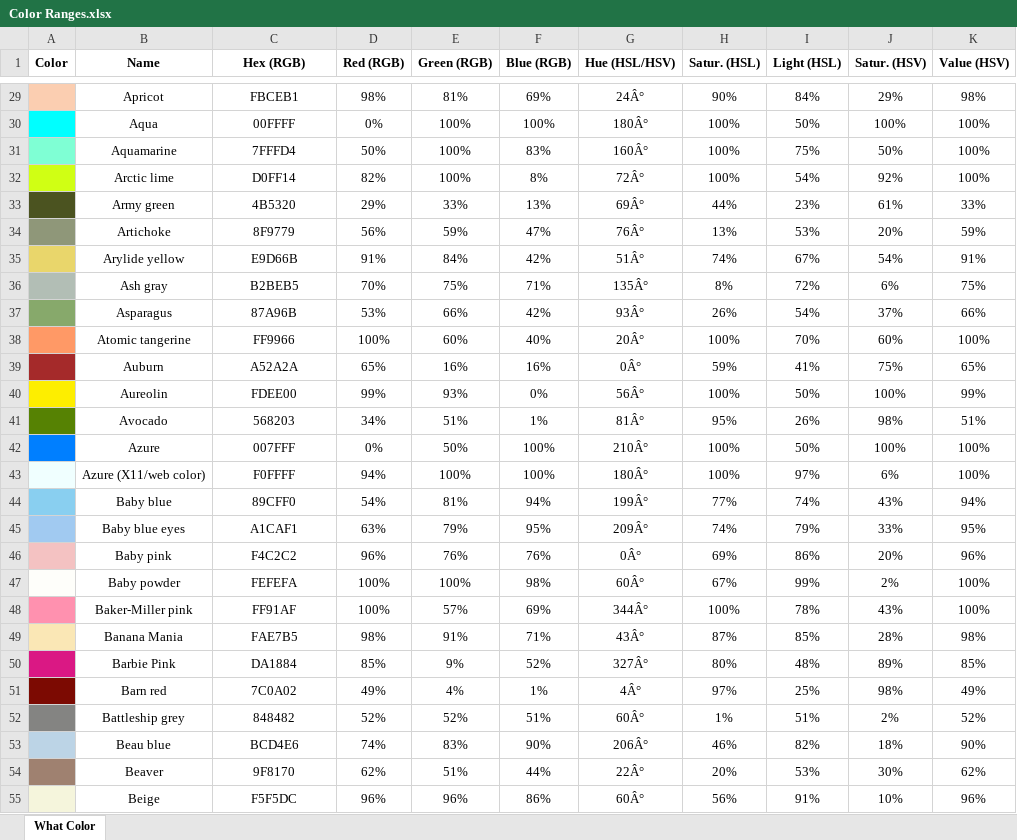
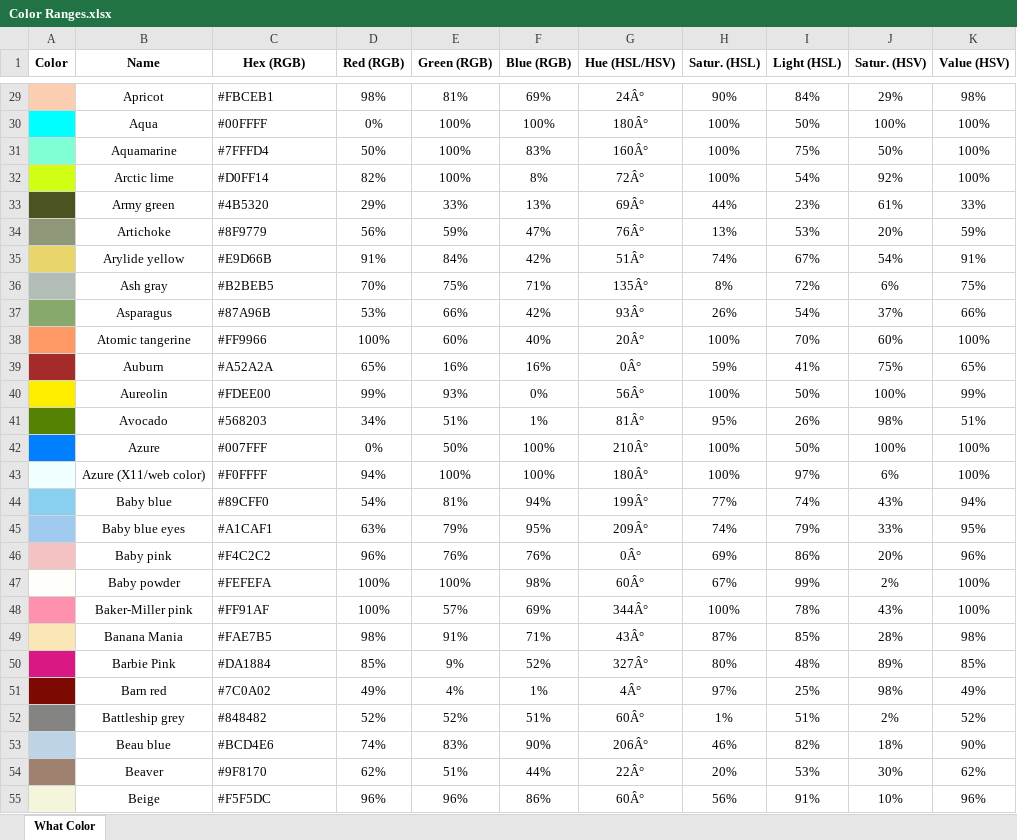
Before and after one commit to MinistryOfWelfare/WhatColor, an Excel workbook: Color Ranges.xlsx, sheet What Color, drawn as a sheet; only a part is shown, gaps mark what is left out; values as stored, in another font and other column widths than the file's, no borders; the diff covers the shown part only; the diff names each change by its address in the sheet, - before the commit and + after, or states it on an @@ line.

```diff
--- a/Color Ranges.xlsx (sheet What Color)
+++ b/Color Ranges.xlsx (sheet What Color)
-C29:C55 alignment: center
+C29:C55 alignment: left
-C29 (Hex (RGB)): FBCEB1
+C29 (Hex (RGB)): #FBCEB1
-C30 (Hex (RGB)): 00FFFF
+C30 (Hex (RGB)): #00FFFF
-C31 (Hex (RGB)): 7FFFD4
+C31 (Hex (RGB)): #7FFFD4
-C32 (Hex (RGB)): D0FF14
+C32 (Hex (RGB)): #D0FF14
-C33 (Hex (RGB)): 4B5320
+C33 (Hex (RGB)): #4B5320
-C34 (Hex (RGB)): 8F9779
+C34 (Hex (RGB)): #8F9779
-C35 (Hex (RGB)): E9D66B
+C35 (Hex (RGB)): #E9D66B
-C36 (Hex (RGB)): B2BEB5
+C36 (Hex (RGB)): #B2BEB5
-C37 (Hex (RGB)): 87A96B
+C37 (Hex (RGB)): #87A96B
-C38 (Hex (RGB)): FF9966
+C38 (Hex (RGB)): #FF9966
-C39 (Hex (RGB)): A52A2A
+C39 (Hex (RGB)): #A52A2A
-C40 (Hex (RGB)): FDEE00
+C40 (Hex (RGB)): #FDEE00
-C41 (Hex (RGB)): 568203
+C41 (Hex (RGB)): #568203
-C42 (Hex (RGB)): 007FFF
+C42 (Hex (RGB)): #007FFF
-C43 (Hex (RGB)): F0FFFF
+C43 (Hex (RGB)): #F0FFFF
-C44 (Hex (RGB)): 89CFF0
+C44 (Hex (RGB)): #89CFF0
-C45 (Hex (RGB)): A1CAF1
+C45 (Hex (RGB)): #A1CAF1
-C46 (Hex (RGB)): F4C2C2
+C46 (Hex (RGB)): #F4C2C2
-C47 (Hex (RGB)): FEFEFA
+C47 (Hex (RGB)): #FEFEFA
-C48 (Hex (RGB)): FF91AF
+C48 (Hex (RGB)): #FF91AF
-C49 (Hex (RGB)): FAE7B5
+C49 (Hex (RGB)): #FAE7B5
-C50 (Hex (RGB)): DA1884
+C50 (Hex (RGB)): #DA1884
-C51 (Hex (RGB)): 7C0A02
+C51 (Hex (RGB)): #7C0A02
-C52 (Hex (RGB)): 848482
+C52 (Hex (RGB)): #848482
-C53 (Hex (RGB)): BCD4E6
+C53 (Hex (RGB)): #BCD4E6
-C54 (Hex (RGB)): 9F8170
+C54 (Hex (RGB)): #9F8170
-C55 (Hex (RGB)): F5F5DC
+C55 (Hex (RGB)): #F5F5DC
```
Also changed, not shown: 947 edited cells and cell formats elsewhere in this sheet.
